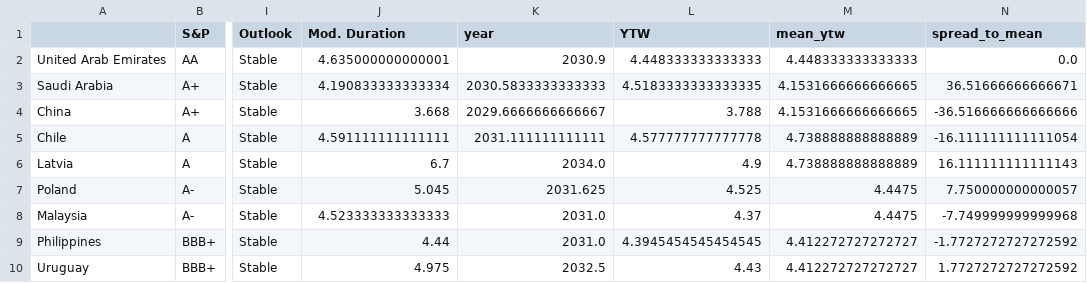
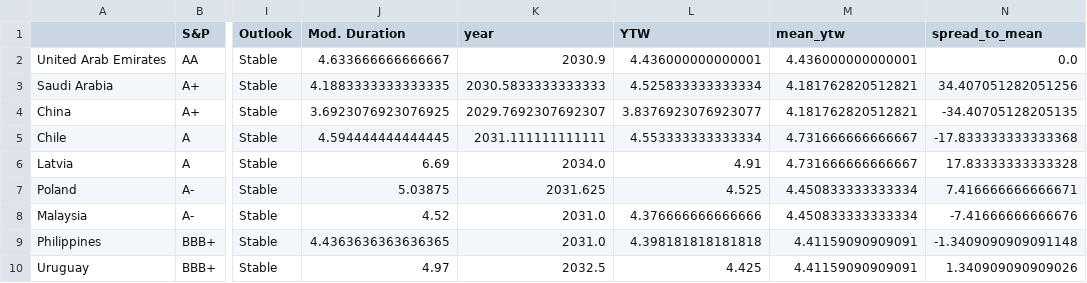
Before and after one commit to DataVizHonduran/EM_spreads_vs_ratings, a CSV file: EMBI_summary.csv, drawn as a sheet; only a part is shown, gaps mark what is left out; the diff covers the shown part only; the diff names each change by its address in the sheet, - before the commit and + after, or states it on an @@ line.

```diff
--- a/EMBI_summary.csv
+++ b/EMBI_summary.csv
-J2 (Mod. Duration): 4.635000000000001
+J2 (Mod. Duration): 4.633666666666667
-L2 (YTW): 4.448333333333333
+L2 (YTW): 4.436000000000001
-M2 (mean_ytw): 4.448333333333333
+M2 (mean_ytw): 4.436000000000001
-J3 (Mod. Duration): 4.190833333333334
+J3 (Mod. Duration): 4.1883333333333335
-L3 (YTW): 4.5183333333333335
+L3 (YTW): 4.525833333333334
-M3:M4 (mean_ytw): 4.1531666666666665
+M3:M4 (mean_ytw): 4.181762820512821
-N3 (spread_to_mean): 36.51666666666671
+N3 (spread_to_mean): 34.407051282051256
-J4 (Mod. Duration): 3.668
+J4 (Mod. Duration): 3.6923076923076925
-K4 (year): 2029.6666666666667
+K4 (year): 2029.7692307692307
-L4 (YTW): 3.788
+L4 (YTW): 3.8376923076923077
-N4 (spread_to_mean): -36.516666666666666
+N4 (spread_to_mean): -34.40705128205135
-J5 (Mod. Duration): 4.591111111111111
+J5 (Mod. Duration): 4.594444444444445
-L5 (YTW): 4.577777777777778
+L5 (YTW): 4.553333333333334
-M5:M6 (mean_ytw): 4.738888888888889
+M5:M6 (mean_ytw): 4.731666666666667
-N5 (spread_to_mean): -16.111111111111054
+N5 (spread_to_mean): -17.833333333333368
-J6 (Mod. Duration): 6.7
+J6 (Mod. Duration): 6.69
-L6 (YTW): 4.9
+L6 (YTW): 4.91
-N6 (spread_to_mean): 16.111111111111143
+N6 (spread_to_mean): 17.83333333333328
-J7 (Mod. Duration): 5.045
+J7 (Mod. Duration): 5.03875
-M7:M8 (mean_ytw): 4.4475
+M7:M8 (mean_ytw): 4.450833333333334
-N7 (spread_to_mean): 7.750000000000057
+N7 (spread_to_mean): 7.416666666666671
-J8 (Mod. Duration): 4.523333333333333
+J8 (Mod. Duration): 4.52
-L8 (YTW): 4.37
+L8 (YTW): 4.376666666666666
-N8 (spread_to_mean): -7.749999999999968
+N8 (spread_to_mean): -7.41666666666676
-J9 (Mod. Duration): 4.44
+J9 (Mod. Duration): 4.4363636363636365
-L9 (YTW): 4.3945454545454545
+L9 (YTW): 4.398181818181818
-M9:M10 (mean_ytw): 4.412272727272727
+M9:M10 (mean_ytw): 4.41159090909091
-N9 (spread_to_mean): -1.7727272727272592
+N9 (spread_to_mean): -1.3409090909091148
-J10 (Mod. Duration): 4.975
+J10 (Mod. Duration): 4.97
-L10 (YTW): 4.43
+L10 (YTW): 4.425
-N10 (spread_to_mean): 1.7727272727272592
+N10 (spread_to_mean): 1.340909090909026
```
Also changed, not shown: 124 edited cells elsewhere in this file, GBI_summary.csv, 1 other file.
